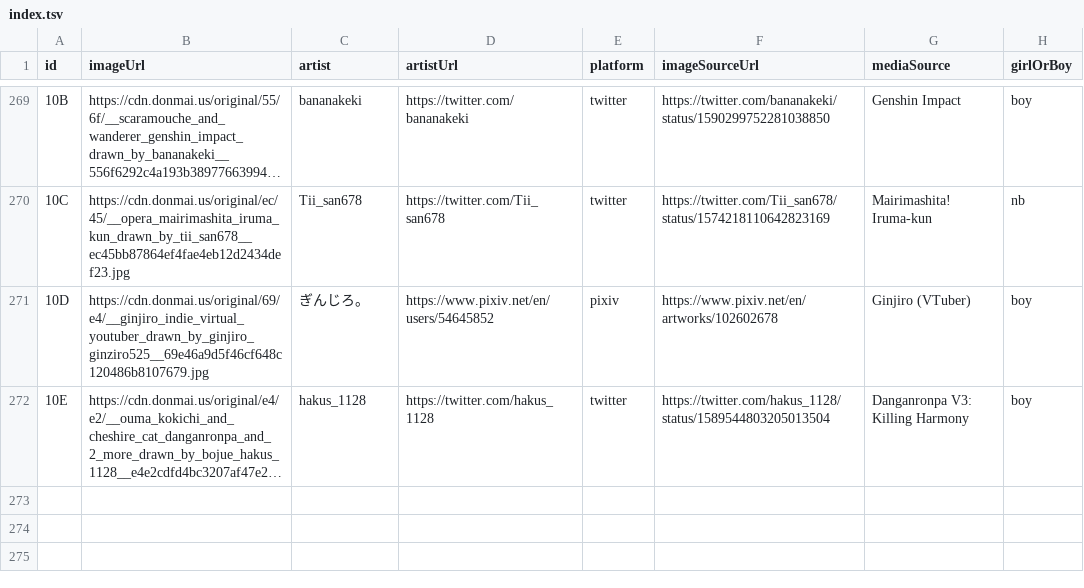
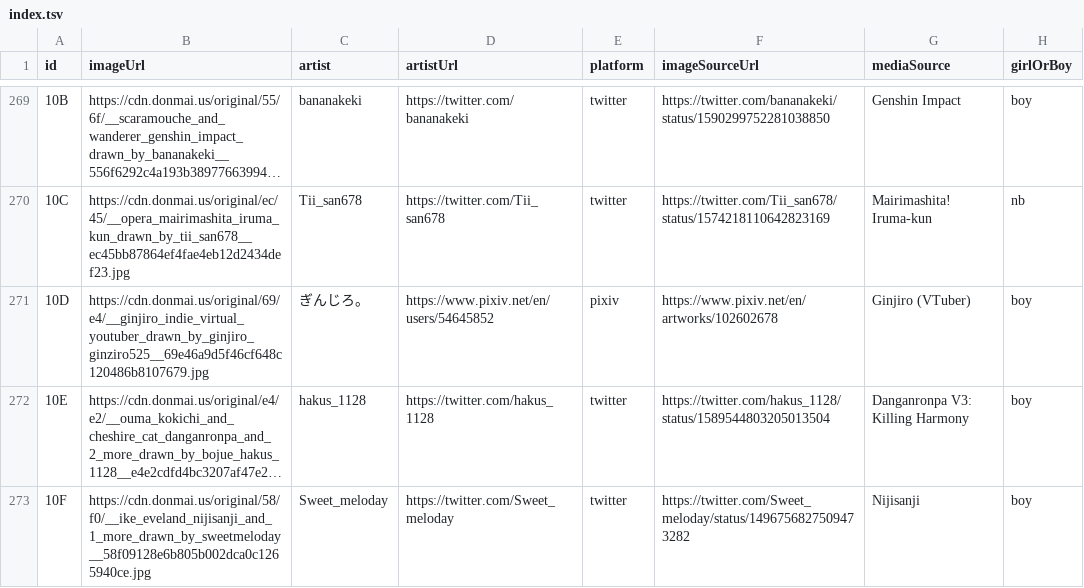
Before and after one commit to nattadasu/nekomimiDb, a TSV file: index.tsv, drawn as a sheet; only a part is shown, gaps mark what is left out; long unchanged cells end in …; the diff names each change by its address in the sheet, - before the commit and + after, or states it on an @@ line.

Commit message:
Add `10F` (boy) by Sweet_meloday

```diff
--- a/index.tsv
+++ b/index.tsv
+row 273: 10F | https://cdn.donmai.us/original/58/f0/__ike_eveland_nijisanji_and_1_more_drawn_by_sweetmeloday__58f09128e6b805b002dca0c1265940ce.jpg | Sweet_meloday | https://twitter.com/Sweet_meloday | twitter | https://twitter.com/Sweet_meloday/status/1496756827509473282 | Nijisanji | boy
```
Also changed, not shown: 1 other file.
